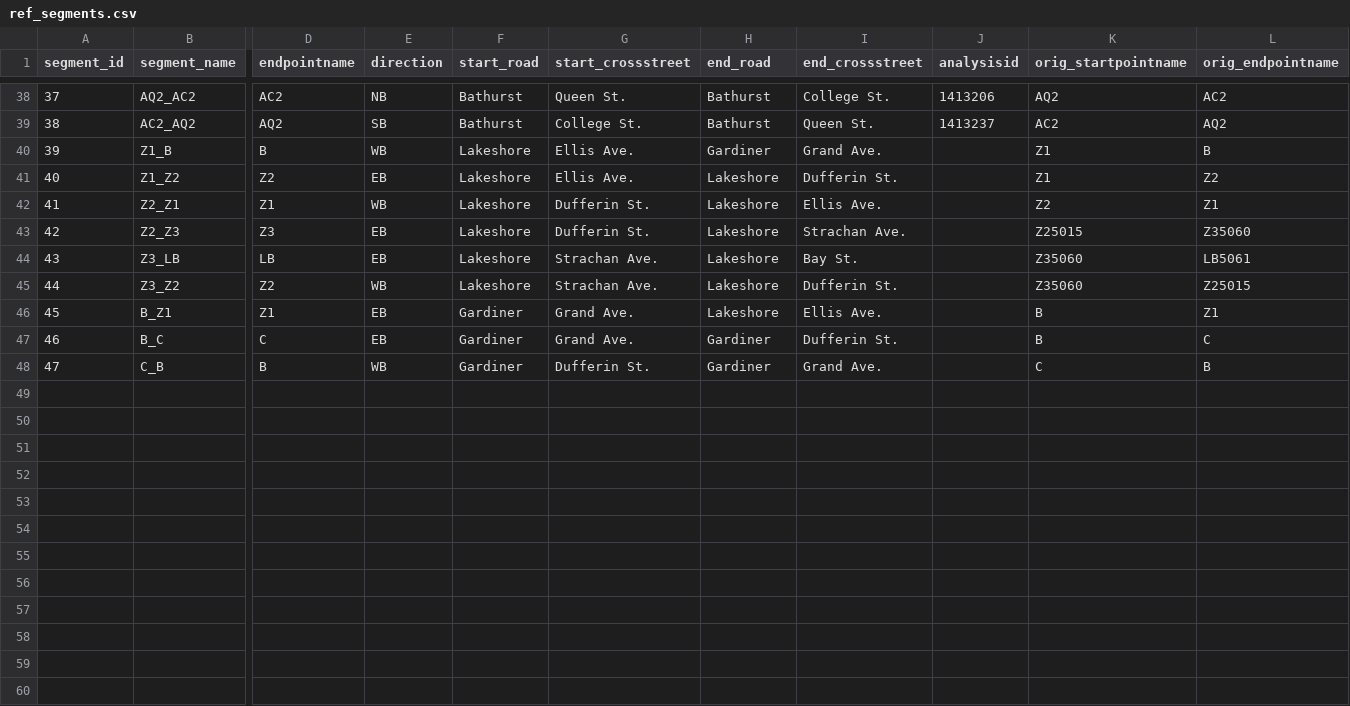
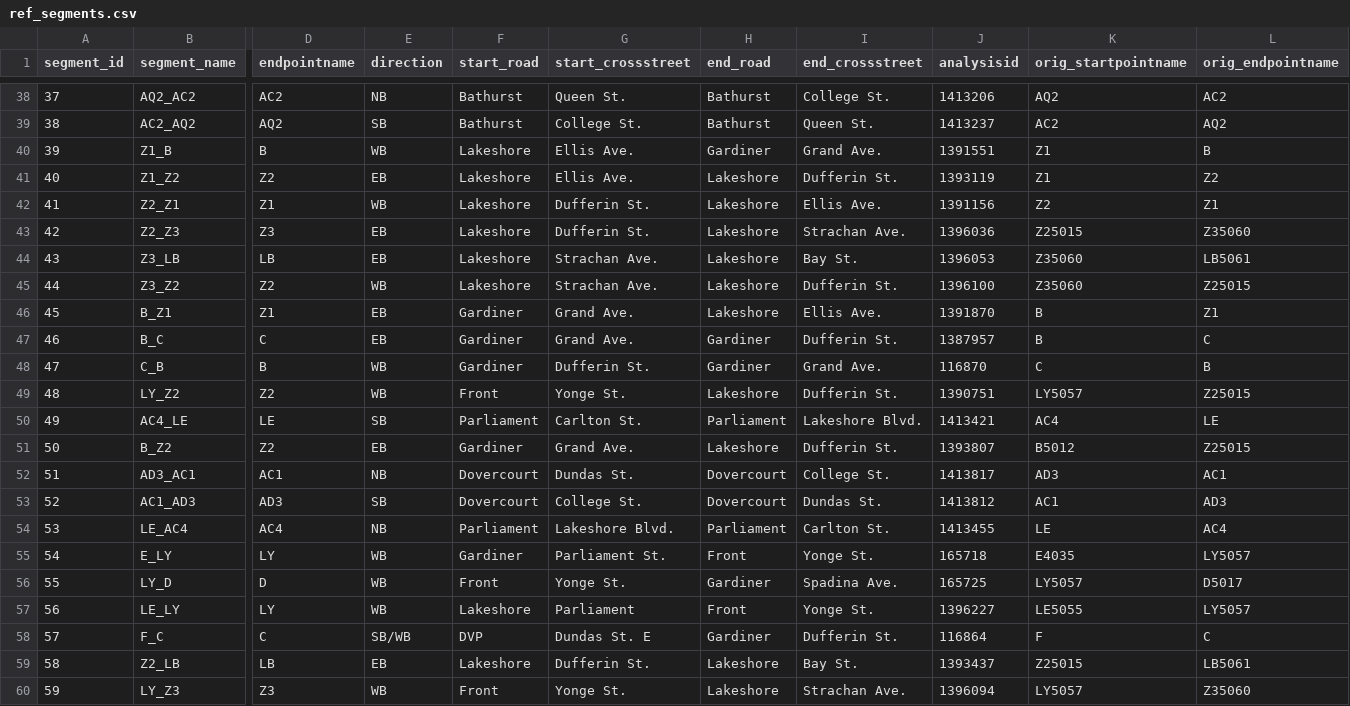
Before and after one commit to CityofToronto/bdit_data-sources, a CSV file: bluetooth/ref_segments.csv, drawn as a sheet; only a part is shown, gaps mark what is left out; rows hold the shown columns only; the diff covers the shown part only; the diff names each change by its address in the sheet, - before the commit and + after, or states it on an @@ line.

Commit message:
Added bt segment reference table

```diff
--- a/bluetooth/ref_segments.csv
+++ b/bluetooth/ref_segments.csv
-J40 (analysisid): (empty)
+J40 (analysisid): 1391551
-J41 (analysisid): (empty)
+J41 (analysisid): 1393119
-J42 (analysisid): (empty)
+J42 (analysisid): 1391156
-J43 (analysisid): (empty)
+J43 (analysisid): 1396036
-J44 (analysisid): (empty)
+J44 (analysisid): 1396053
-J45 (analysisid): (empty)
+J45 (analysisid): 1396100
-J46 (analysisid): (empty)
+J46 (analysisid): 1391870
-J47 (analysisid): (empty)
+J47 (analysisid): 1387957
-J48 (analysisid): (empty)
+J48 (analysisid): 116870
+row 49: 48 | LY_Z2 | Z2 | WB | Front | Yonge St. | Lakeshore | Dufferin St. | 1390751 | LY5057 | Z25015
+row 50: 49 | AC4_LE | LE | SB | Parliament | Carlton St. | Parliament | Lakeshore Blvd. | 1413421 | AC4 | LE
+row 51: 50 | B_Z2 | Z2 | EB | Gardiner | Grand Ave. | Lakeshore | Dufferin St. | 1393807 | B5012 | Z25015
+row 52: 51 | AD3_AC1 | AC1 | NB | Dovercourt | Dundas St. | Dovercourt | College St. | 1413817 | AD3 | AC1
+row 53: 52 | AC1_AD3 | AD3 | SB | Dovercourt | College St. | Dovercourt | Dundas St. | 1413812 | AC1 | AD3
+row 54: 53 | LE_AC4 | AC4 | NB | Parliament | Lakeshore Blvd. | Parliament | Carlton St. | 1413455 | LE | AC4
+row 55: 54 | E_LY | LY | WB | Gardiner | Parliament St. | Front | Yonge St. | 165718 | E4035 | LY5057
+row 56: 55 | LY_D | D | WB | Front | Yonge St. | Gardiner | Spadina Ave. | 165725 | LY5057 | D5017
+row 57: 56 | LE_LY | LY | WB | Lakeshore | Parliament | Front | Yonge St. | 1396227 | LE5055 | LY5057
+row 58: 57 | F_C | C | SB/WB | DVP | Dundas St. E | Gardiner | Dufferin St. | 116864 | F | C
+row 59: 58 | Z2_LB | LB | EB | Lakeshore | Dufferin St. | Lakeshore | Bay St. | 1393437 | Z25015 | LB5061
+row 60: 59 | LY_Z3 | Z3 | WB | Front | Yonge St. | Lakeshore | Strachan Ave. | 1396094 | LY5057 | Z35060
```
Also changed, not shown: 22 edited cells elsewhere in this file.
